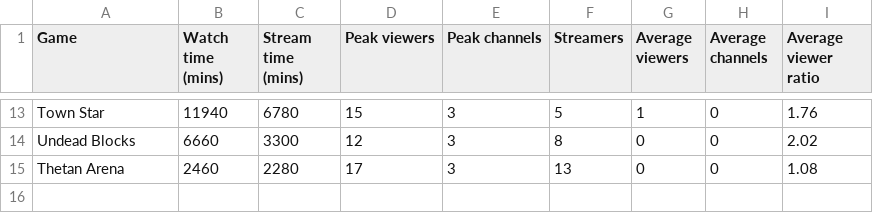
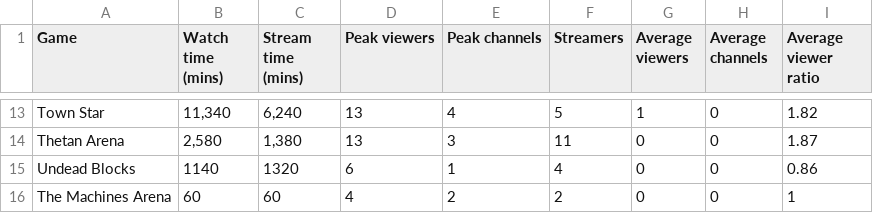
Before and after one commit to ghostq3/smcp-dashboard, a CSV file: csvs/SOV - Twitch_axie_vs_field.csv, drawn as a sheet; only a part is shown, gaps mark what is left out; removed rows and columns are numbered as before the commit, all else as after; the diff covers the shown part only; the diff names each change by its address in the sheet, - before the commit and + after, or states it on an @@ line.

Commit message:
Twitch data update

```diff
--- a/csvs/SOV - Twitch_axie_vs_field.csv
+++ b/csvs/SOV - Twitch_axie_vs_field.csv
-B13 (Watch time (mins)): 11940
+B13 (Watch time (mins)): 11,340
-C13 (Stream time (mins)): 6780
+C13 (Stream time (mins)): 6,240
-D13 (Peak viewers): 15
+D13 (Peak viewers): 13
-E13 (Peak channels): 3
+E13 (Peak channels): 4
-I13 (Average viewer ratio): 1.76
+I13 (Average viewer ratio): 1.82
-row 14: Undead Blocks | 6660 | 3300 | 12 | 3 | 8 | 0 | 0 | 2.02
-B14 (Watch time (mins)): 2460
+B14 (Watch time (mins)): 2,580
-C14 (Stream time (mins)): 2280
+C14 (Stream time (mins)): 1,380
-D14 (Peak viewers): 17
+D14 (Peak viewers): 13
-F14 (Streamers): 13
+F14 (Streamers): 11
-I14 (Average viewer ratio): 1.08
+I14 (Average viewer ratio): 1.87
+row 15: Undead Blocks | 1140 | 1320 | 6 | 1 | 4 | 0 | 0 | 0.86
+row 16: The Machines Arena | 60 | 60 | 4 | 2 | 2 | 0 | 0 | 1
```
Also changed, not shown: 2 added rows, 2 removed rows and 59 edited cells elsewhere in this file, csvs/SOV - Twitch_90_day.csv, csvs/SOV - Twitch_SOV.csv.
